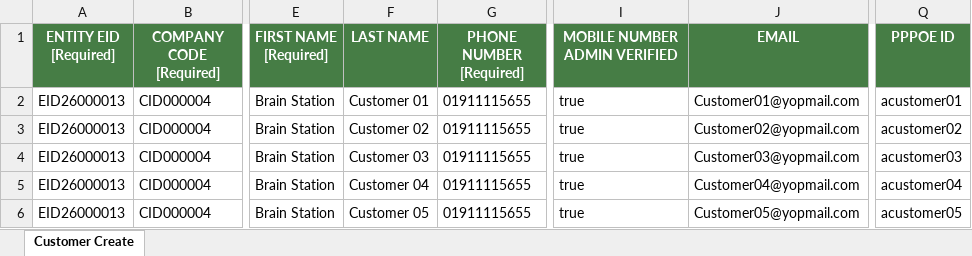
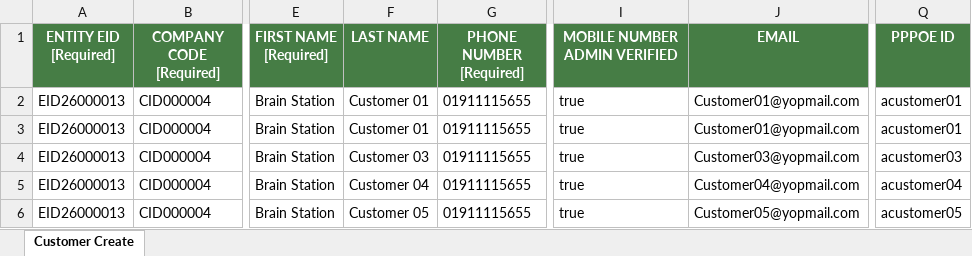
Before and after one commit to fariahasanBrainstation-23/Load_Testing_k6_Script, an Excel workbook: Excel-files/customer_create_1000.xlsx, sheet Customer Create, drawn as a sheet; only a part is shown, gaps mark what is left out; values as stored, in another font and other column widths than the file's, no borders; the diff names each change by its address in the sheet, - before the commit and + after, or states it on an @@ line.

```diff
--- a/Excel-files/customer_create_1000.xlsx (sheet Customer Create)
+++ b/Excel-files/customer_create_1000.xlsx (sheet Customer Create)
-F3 (LAST NAME): Customer 02
+F3 (LAST NAME): Customer 01
-J3 (EMAIL): Customer02@yopmail.com
+J3 (EMAIL): Customer01@yopmail.com
-Q3 (PPPOE ID): acustomer02
+Q3 (PPPOE ID): acustomer01
```
Also changed, not shown: Excel-files/Customer_List.xlsx, Excel-files/purchase_Disconnect.xlsx, 17 other files.
